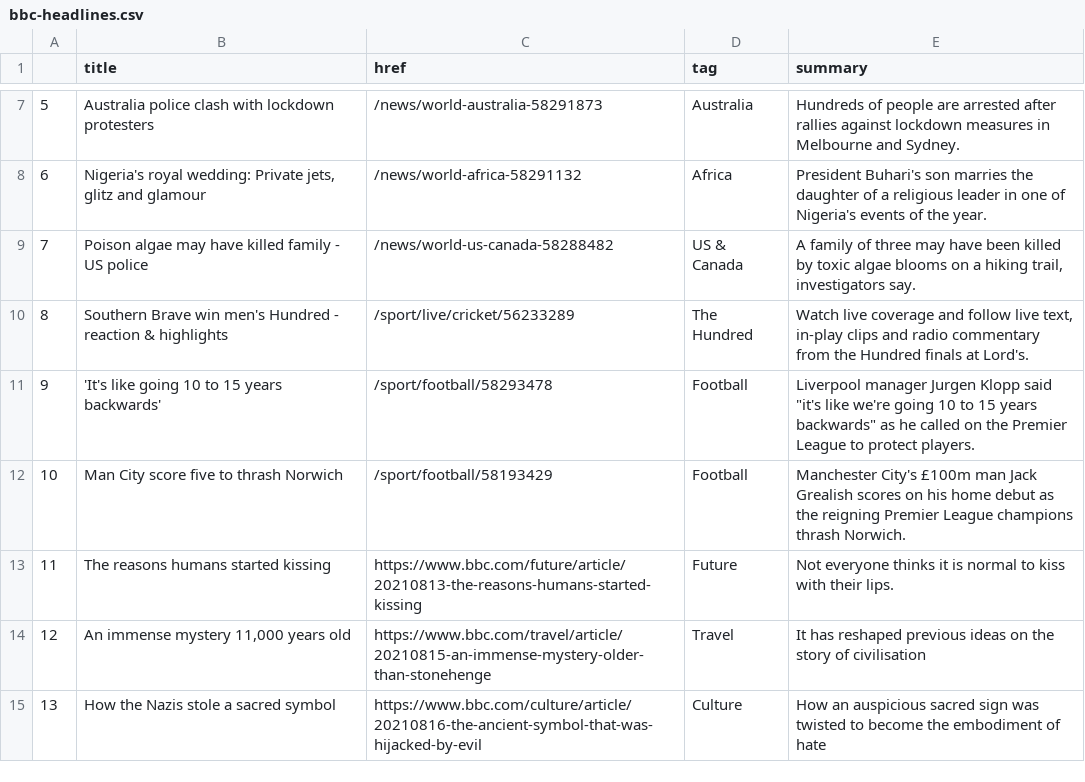
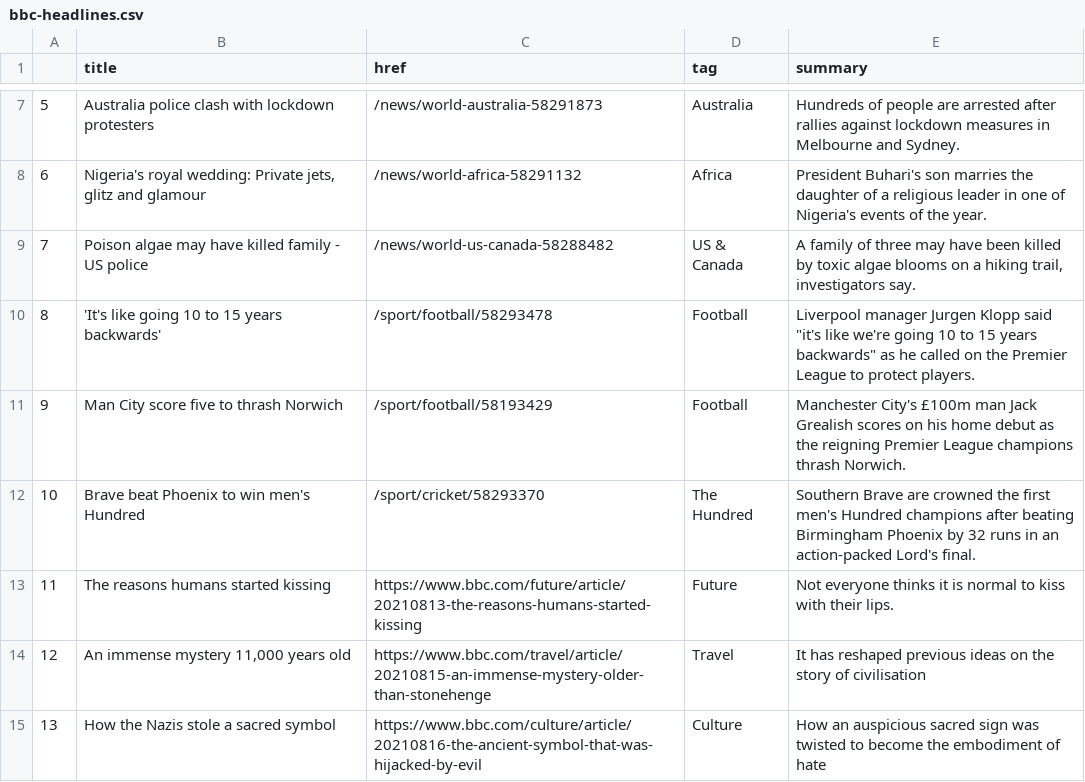
Before and after one commit to kgrumke/automatic-scraper, a CSV file: bbc-headlines.csv, drawn as a sheet; only a part is shown, gaps mark what is left out; removed rows and columns are numbered as before the commit, all else as after; the diff names each change by its address in the sheet, - before the commit and + after, or states it on an @@ line.

```diff
--- a/bbc-headlines.csv
+++ b/bbc-headlines.csv
-row 10: 8 | Southern Brave win men's Hundred - reaction & highlights | /sport/live/cricket/56233289 | The Hundred | Watch live coverage and follow live text, in-play clips and radio commentary from the Hundred finals at Lord's.
@@ column A renumbered between rows 10 and 11 @@
+row 12: 10 | Brave beat Phoenix to win men's Hundred | /sport/cricket/58293370 | The Hundred | Southern Brave are crowned the first men's Hundred champions after beating Birmingham Phoenix by 32 runs in an action-packed Lord's final.
```
